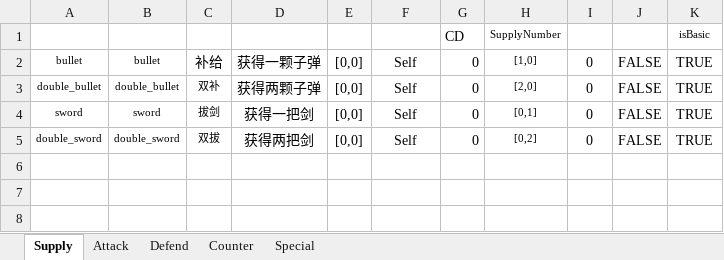
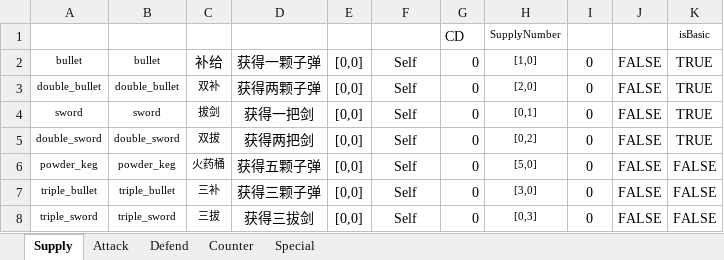
Before and after one commit to hon2200/CCA, an Excel workbook: Src/Assets/Common/Tables/Tables/ActionDefine.xlsx, sheet Supply, drawn as a sheet; values as stored, in another font and other column widths than the file's, no borders; table styles not drawn; the diff names each change by its address in the sheet, - before the commit and + after, or states it on an @@ line.

```diff
--- a/Src/Assets/Common/Tables/Tables/ActionDefine.xlsx (sheet Supply)
+++ b/Src/Assets/Common/Tables/Tables/ActionDefine.xlsx (sheet Supply)
+row 6: powder_keg | powder_keg | 火药桶 | 获得五颗子弹 | [0,0] | Self | 0 | [5,0] | 0 | FALSE | FALSE
+row 7: triple_bullet | triple_bullet | 三补 | 获得三颗子弹 | [0,0] | Self | 0 | [3,0] | 0 | FALSE | FALSE
+row 8: triple_sword | triple_sword | 三拔 | 获得三拔剑 | [0,0] | Self | 0 | [0,3] | 0 | FALSE | FALSE
```
Also changed, not shown: Src/Assets/Common/Tables/Tables/Hero.xlsx, 48 other files.
